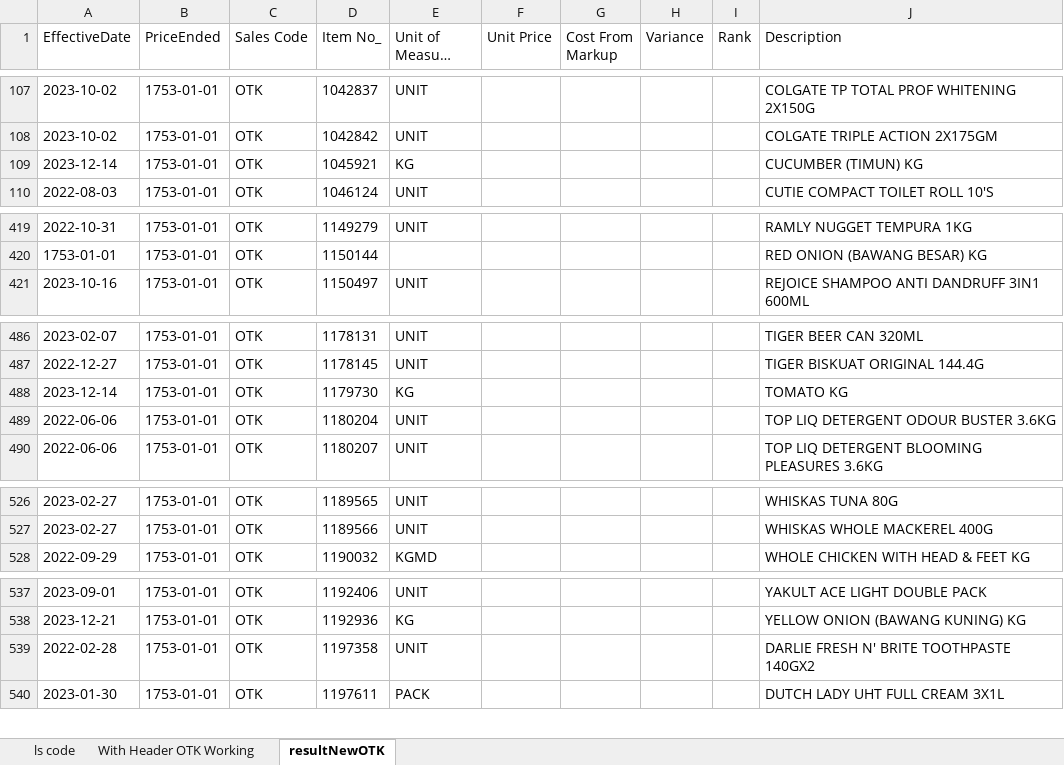
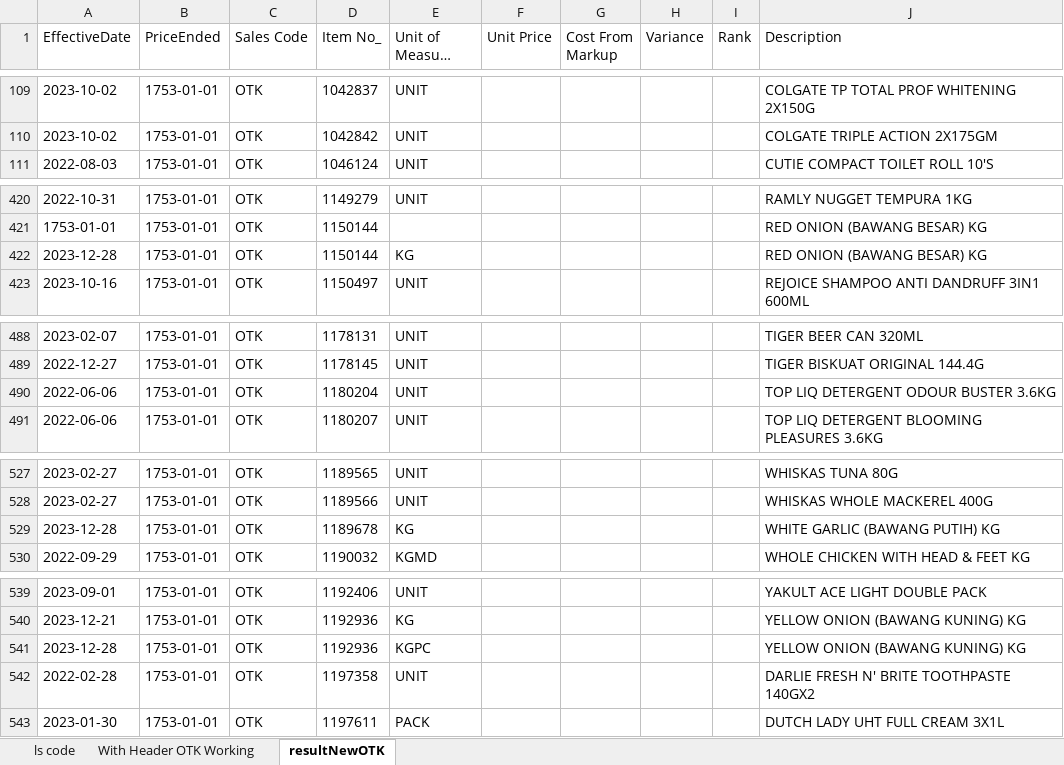
Before and after one commit to AbrarHayatNadim/PriceMatching, an Excel workbook: PriceMatching/OTK-WORKING.xlsx, sheet resultNewOTK, drawn as a sheet; only a part is shown, gaps mark what is left out; long unchanged cells end in …; values as stored, in another font and other column widths than the file's, no borders; removed rows and columns are numbered as before the commit, all else as after; the diff covers the shown part only; the diff names each change by its address in the sheet, - before the commit and + after, or states it on an @@ line.

```diff
--- a/PriceMatching/OTK-WORKING.xlsx (sheet resultNewOTK)
+++ b/PriceMatching/OTK-WORKING.xlsx (sheet resultNewOTK)
-row 109: 2023-12-14 | 1753-01-01 | OTK | 1045921 | KG |  |  |  |  | CUCUMBER (TIMUN) KG
+row 422: 2023-12-28 | 1753-01-01 | OTK | 1150144 | KG |  |  |  |  | RED ONION (BAWANG BESAR) KG
-row 488: 2023-12-14 | 1753-01-01 | OTK | 1179730 | KG |  |  |  |  | TOMATO KG
+row 529: 2023-12-28 | 1753-01-01 | OTK | 1189678 | KG |  |  |  |  | WHITE GARLIC (BAWANG PUTIH) KG
+row 541: 2023-12-28 | 1753-01-01 | OTK | 1192936 | KGPC |  |  |  |  | YELLOW ONION (BAWANG KUNING) KG
```
Also changed, not shown: 4 added rows, 5 removed rows and 6 edited cells elsewhere in this sheet, sheet With Header OTK Working, 7 other files.
